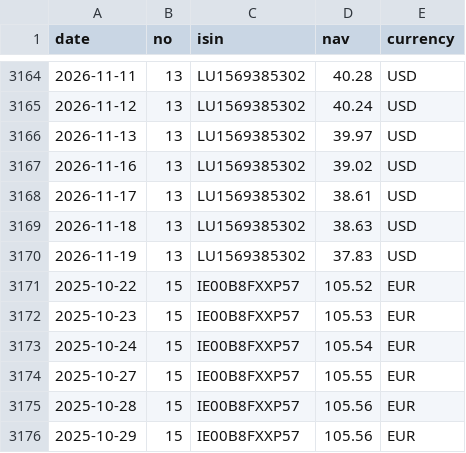
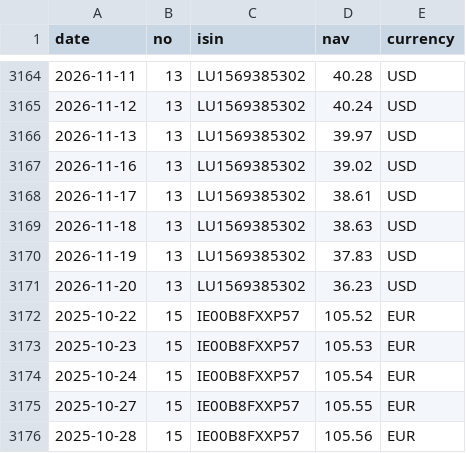
Before and after one commit to Arshad-investment/Fund-Tracker, a CSV file: data/history.csv, drawn as a sheet; only a part is shown, gaps mark what is left out; the shorter side is filled out with more unchanged rows; the diff names each change by its address in the sheet, - before the commit and + after, or states it on an @@ line.

```diff
--- a/data/history.csv
+++ b/data/history.csv
+row 3171: 2026-11-20 | 13 | LU1569385302 | 36.23 | USD
```
Also changed, not shown: 1 other file.
